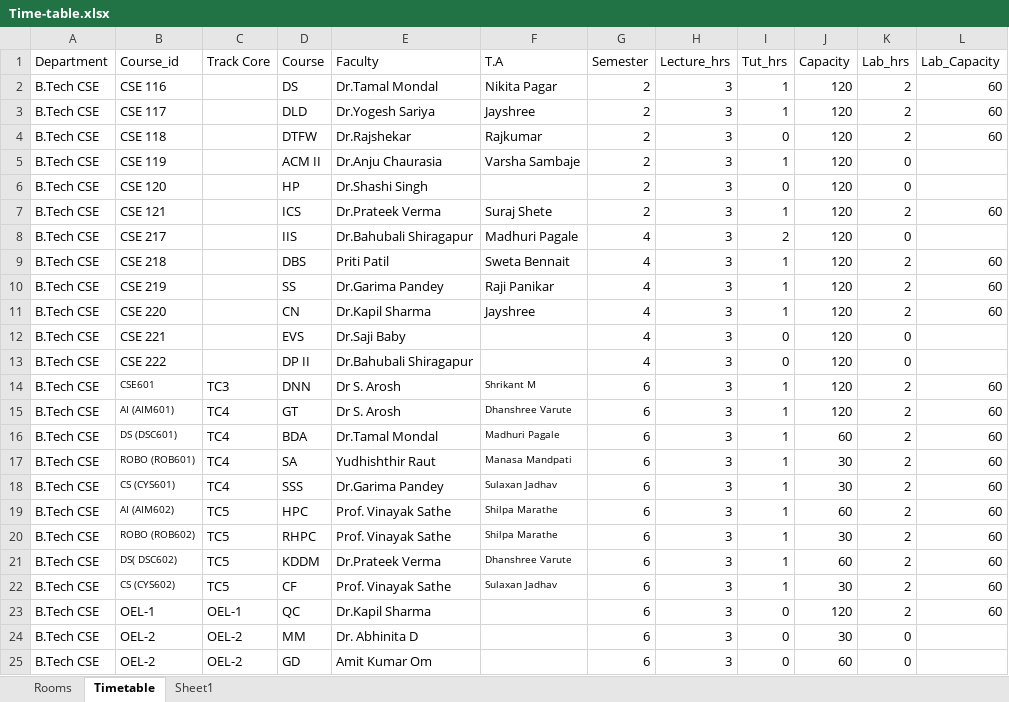
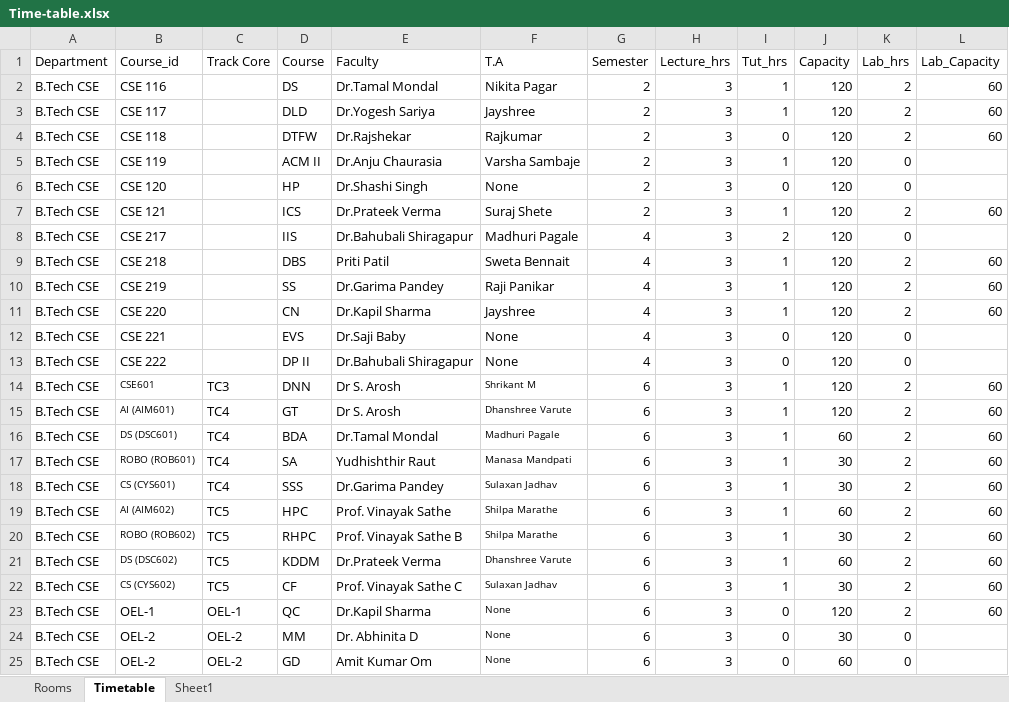
Before and after one commit to Cookie182/The-Vineek, an Excel workbook: Time-table.xlsx, sheet Timetable, drawn as a sheet; values as stored, in another font and other column widths than the file's, no borders; the diff names each change by its address in the sheet, - before the commit and + after, or states it on an @@ line.

```diff
--- a/Time-table.xlsx (sheet Timetable)
+++ b/Time-table.xlsx (sheet Timetable)
-F6 (T.A): (empty)
+F6 (T.A): None
-F12:F13 (T.A): (empty)
+F12:F13 (T.A): None
-E20 (Faculty): Prof. Vinayak Sathe
+E20 (Faculty): Prof. Vinayak Sathe B
-B21 (Course_id): DS( DSC602)
+B21 (Course_id): DS (DSC602)
-E22 (Faculty): Prof. Vinayak Sathe
+E22 (Faculty): Prof. Vinayak Sathe C
-F23:F25 (T.A): (empty)
+F23:F25 (T.A): None
```
Also changed, not shown: 1 other file.
